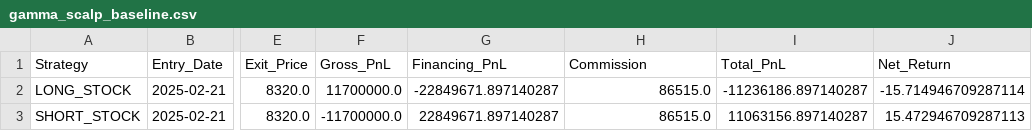
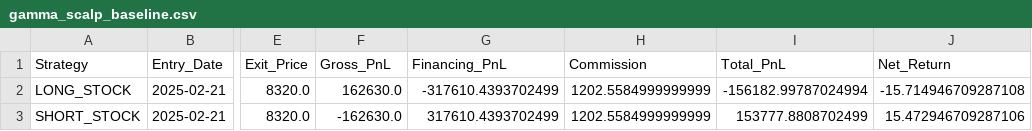
Before and after one commit to daniloor/tesis-mfin, a CSV file: backtesting/results/gamma_scalp_baseline.csv, drawn as a sheet; only a part is shown, gaps mark what is left out; the diff names each change by its address in the sheet, - before the commit and + after, or states it on an @@ line.

```diff
--- a/backtesting/results/gamma_scalp_baseline.csv
+++ b/backtesting/results/gamma_scalp_baseline.csv
-F2 (Gross_PnL): 11700000.0
+F2 (Gross_PnL): 162630.0
-G2 (Financing_PnL): -22849671.897140287
+G2 (Financing_PnL): -317610.4393702499
-H2:H3 (Commission): 86515.0
+H2:H3 (Commission): 1202.5584999999999
-I2 (Total_PnL): -11236186.897140287
+I2 (Total_PnL): -156182.99787024994
-J2 (Net_Return): -15.714946709287114
+J2 (Net_Return): -15.714946709287108
-F3 (Gross_PnL): -11700000.0
+F3 (Gross_PnL): -162630.0
-G3 (Financing_PnL): 22849671.897140287
+G3 (Financing_PnL): 317610.4393702499
-I3 (Total_PnL): 11063156.897140287
+I3 (Total_PnL): 153777.8808702499
-J3 (Net_Return): 15.472946709287113
+J3 (Net_Return): 15.472946709287106
```
Also changed, not shown: backtesting/results/gamma_scalp_call_hedge_log.csv, backtesting/results/gamma_scalp_put_hedge_log.csv, 11 other files.
